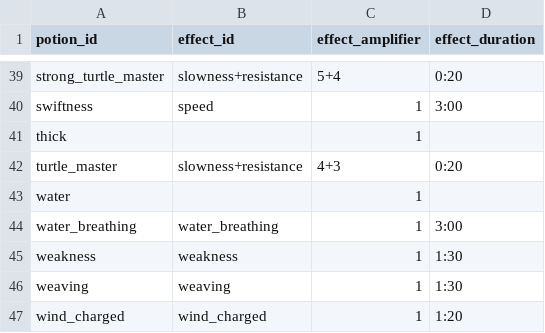
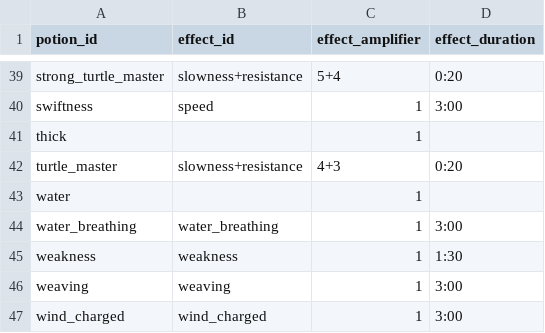
Before and after one commit to Gamemode4Dev/GM4_Datapacks, a CSV file: gm4_potion_liquids/potion_definitions.csv, drawn as a sheet; only a part is shown, gaps mark what is left out.

Commit message:
Washing Tanks and Potion Liquids new items support

```diff
--- a/gm4_potion_liquids/potion_definitions.csv
+++ b/gm4_potion_liquids/potion_definitions.csv
@@ -45,3 +45,3 @@ water_breathing,water_breathing,1,3:00
 weakness,weakness,1,1:30
-weaving,weaving,1,1:30
-wind_charged,wind_charged,1,1:20
+weaving,weaving,1,3:00
+wind_charged,wind_charged,1,3:00
```
Also changed, not shown: 5 other files.
